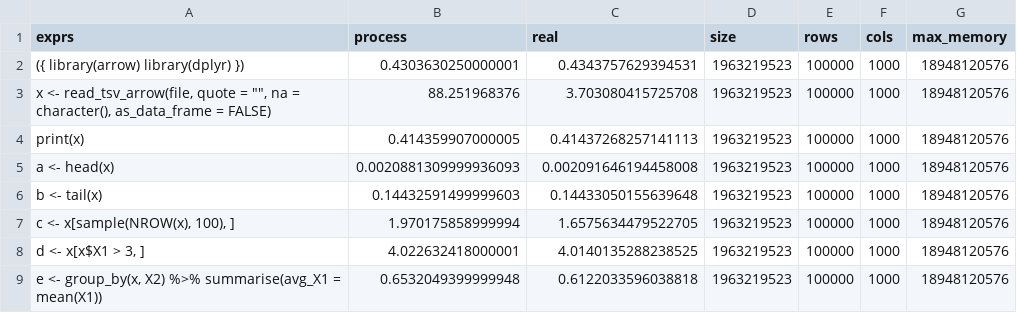
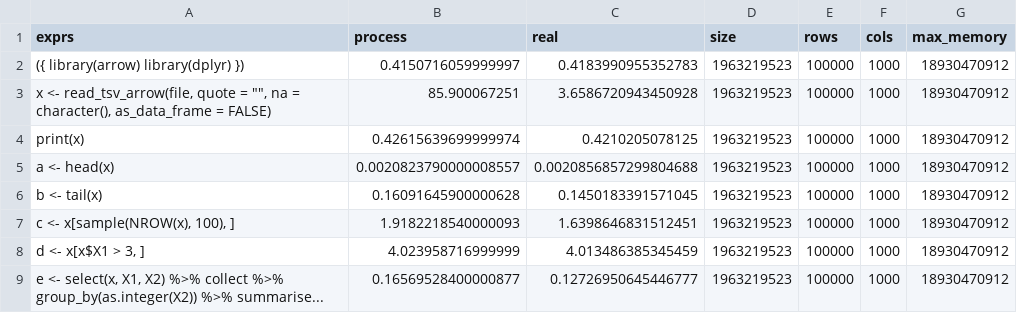
Before and after one commit to nealrichardson/vroom, a TSV file: inst/bench/all_numeric-wide/arrow-arrow.tsv, drawn as a sheet.

Commit message:
Fix arrow numeric benchmarks

```diff
--- a/inst/bench/all_numeric-wide/arrow-arrow.tsv
+++ b/inst/bench/all_numeric-wide/arrow-arrow.tsv
@@ -1,9 +1,9 @@
 exprs	process	real	size	rows	cols	max_memory
-({ library(arrow) library(dplyr) })	0.4303630250000001	0.4343757629394531	1963219523	100000	1000	18948120576
-"x <- read_tsv_arrow(file, quote = """", na = character(), as_data_frame = FALSE)"	88.251968376	3.703080415725708	1963219523	100000	1000	18948120576
-print(x)	0.414359907000005	0.41437268257141113	1963219523	100000	1000	18948120576
-a <- head(x)	0.0020881309999936093	0.002091646194458008	1963219523	100000	1000	18948120576
-b <- tail(x)	0.14432591499999603	0.14433050155639648	1963219523	100000	1000	18948120576
-c <- x[sample(NROW(x), 100), ]	1.970175858999994	1.6575634479522705	1963219523	100000	1000	18948120576
-d <- x[x$X1 > 3, ]	4.022632418000001	4.0140135288238525	1963219523	100000	1000	18948120576
-e <- group_by(x, X2) %>% summarise(avg_X1 = mean(X1))	0.6532049399999948	0.6122033596038818	1963219523	100000	1000	18948120576
+({ library(arrow) library(dplyr) })	0.4150716059999997	0.4183990955352783	1963219523	100000	1000	18930470912
+"x <- read_tsv_arrow(file, quote = """", na = character(), as_data_frame = FALSE)"	85.900067251	3.6586720943450928	1963219523	100000	1000	18930470912
+print(x)	0.42615639699999974	0.4210205078125	1963219523	100000	1000	18930470912
+a <- head(x)	0.0020823790000008557	0.0020856857299804688	1963219523	100000	1000	18930470912
+b <- tail(x)	0.16091645900000628	0.1450183391571045	1963219523	100000	1000	18930470912
+c <- x[sample(NROW(x), 100), ]	1.9182218540000093	1.6398646831512451	1963219523	100000	1000	18930470912
+d <- x[x$X1 > 3, ]	4.023958716999999	4.013486385345459	1963219523	100000	1000	18930470912
+e <- select(x, X1, X2) %>% collect %>% group_by(as.integer(X2)) %>% summarise...	0.16569528400000877	0.12726950645446777	1963219523	100000	1000	18930470912
```
Also changed, not shown: inst/bench/all_numeric-long.tsv, inst/bench/all_numeric-long/arrow-arrow.tsv, 3 other files.
